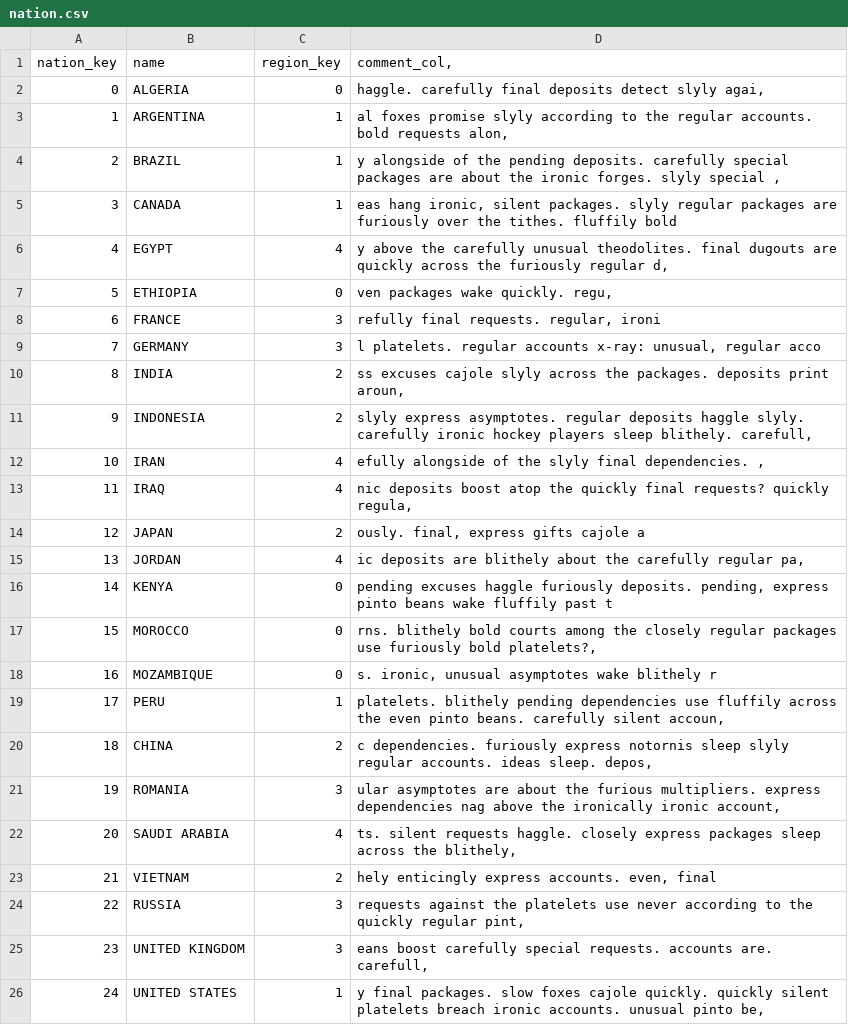
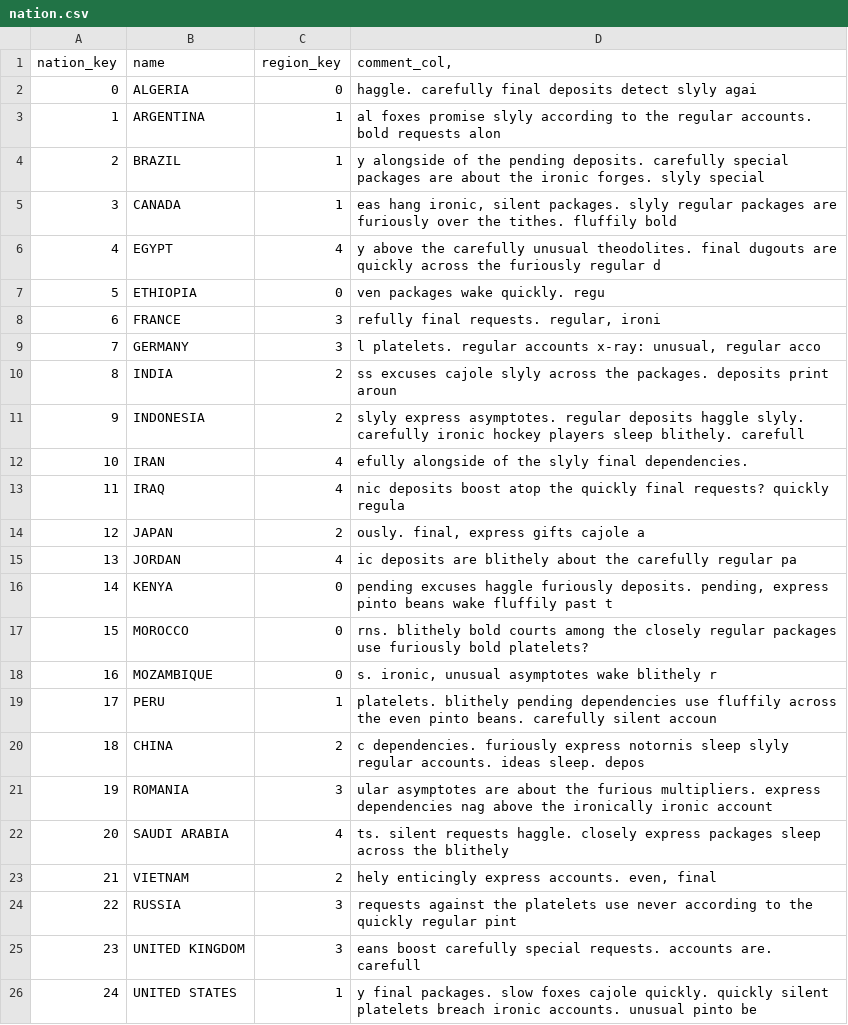
Before and after one commit to ldsands/parquet-compatibility, a CSV file: Original_Data/nation.csv, drawn as a sheet.

Commit message:
corrected more excel comma issues

```diff
--- a/Original_Data/nation.csv
+++ b/Original_Data/nation.csv
@@ -1,26 +1,26 @@
 nation_key|name|region_key|comment_col,
-0|ALGERIA|0| haggle. carefully final deposits detect slyly agai,
-1|ARGENTINA|1|al foxes promise slyly according to the regular accounts. bold requests alon,
-2|BRAZIL|1|y alongside of the pending deposits. carefully special packages are about the ironic forges. slyly special ,
+0|ALGERIA|0| haggle. carefully final deposits detect slyly agai
+1|ARGENTINA|1|al foxes promise slyly according to the regular accounts. bold requests alon
+2|BRAZIL|1|y alongside of the pending deposits. carefully special packages are about the ironic forges. slyly special
 3|CANADA|1|eas hang ironic, silent packages. slyly regular packages are furiously over the tithes. fluffily bold
-4|EGYPT|4|y above the carefully unusual theodolites. final dugouts are quickly across the furiously regular d,
-5|ETHIOPIA|0|ven packages wake quickly. regu,
+4|EGYPT|4|y above the carefully unusual theodolites. final dugouts are quickly across the furiously regular d
+5|ETHIOPIA|0|ven packages wake quickly. regu
 6|FRANCE|3|refully final requests. regular, ironi
 7|GERMANY|3|l platelets. regular accounts x-ray: unusual, regular acco
-8|INDIA|2|ss excuses cajole slyly across the packages. deposits print aroun,
-9|INDONESIA|2| slyly express asymptotes. regular deposits haggle slyly. carefully ironic hockey players sleep blithely. carefull,
-10|IRAN|4|efully alongside of the slyly final dependencies. ,
-11|IRAQ|4|nic deposits boost atop the quickly final requests? quickly regula,
+8|INDIA|2|ss excuses cajole slyly across the packages. deposits print aroun
+9|INDONESIA|2| slyly express asymptotes. regular deposits haggle slyly. carefully ironic hockey players sleep blithely. carefull
+10|IRAN|4|efully alongside of the slyly final dependencies.
+11|IRAQ|4|nic deposits boost atop the quickly final requests? quickly regula
 12|JAPAN|2|ously. final, express gifts cajole a
-13|JORDAN|4|ic deposits are blithely about the carefully regular pa,
+13|JORDAN|4|ic deposits are blithely about the carefully regular pa
 14|KENYA|0| pending excuses haggle furiously deposits. pending, express pinto beans wake fluffily past t
-15|MOROCCO|0|rns. blithely bold courts among the closely regular packages use furiously bold platelets?,
+15|MOROCCO|0|rns. blithely bold courts among the closely regular packages use furiously bold platelets?
 16|MOZAMBIQUE|0|s. ironic, unusual asymptotes wake blithely r
-17|PERU|1|platelets. blithely pending dependencies use fluffily across the even pinto beans. carefully silent accoun,
-18|CHINA|2|c dependencies. furiously express notornis sleep slyly regular accounts. ideas sleep. depos,
-19|ROMANIA|3|ular asymptotes are about the furious multipliers. express dependencies nag above the ironically ironic account,
-20|SAUDI ARABIA|4|ts. silent requests haggle. closely express packages sleep across the blithely,
+17|PERU|1|platelets. blithely pending dependencies use fluffily across the even pinto beans. carefully silent accoun
+18|CHINA|2|c dependencies. furiously express notornis sleep slyly regular accounts. ideas sleep. depos
+19|ROMANIA|3|ular asymptotes are about the furious multipliers. express dependencies nag above the ironically ironic account
+20|SAUDI ARABIA|4|ts. silent requests haggle. closely express packages sleep across the blithely
 21|VIETNAM|2|hely enticingly express accounts. even, final
-22|RUSSIA|3| requests against the platelets use never according to the quickly regular pint,
-23|UNITED KINGDOM|3|eans boost carefully special requests. accounts are. carefull,
-24|UNITED STATES|1|y final packages. slow foxes cajole quickly. quickly silent platelets breach ironic accounts. unusual pinto be,
+22|RUSSIA|3| requests against the platelets use never according to the quickly regular pint
+23|UNITED KINGDOM|3|eans boost carefully special requests. accounts are. carefull
+24|UNITED STATES|1|y final packages. slow foxes cajole quickly. quickly silent platelets breach ironic accounts. unusual pinto be
```
